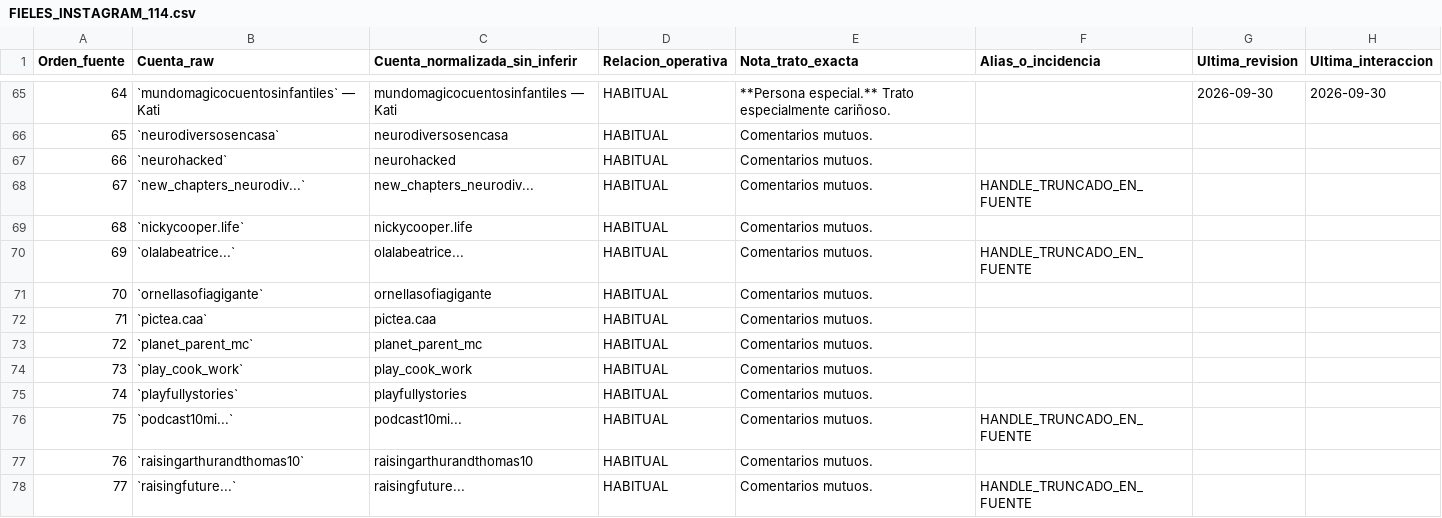
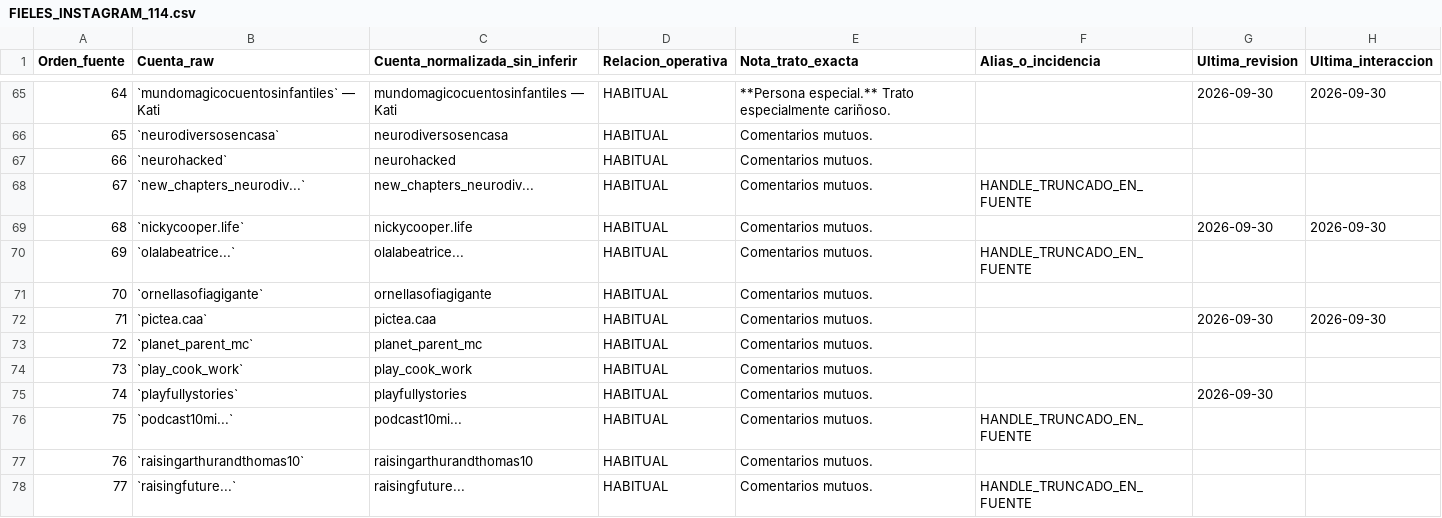
Before and after one commit to mruizwow-bit/irisgreen, a CSV file: SOCIAL_IRIS_GREEN/CONTROL/FIELES_INSTAGRAM_114.csv, drawn as a sheet; only a part is shown, gaps mark what is left out; the diff covers the shown part only.

Commit message:
docs(social): actualizar revision e interaccion externa de nueve fieles

```diff
--- a/SOCIAL_IRIS_GREEN/CONTROL/FIELES_INSTAGRAM_114.csv
+++ b/SOCIAL_IRIS_GREEN/CONTROL/FIELES_INSTAGRAM_114.csv
@@ -68,9 +68,9 @@
 "67";"`new_chapters_neurodiv...`";"new_chapters_neurodiv...";"HABITUAL";"Comentarios mutuos.";"HANDLE_TRUNCADO_EN_FUENTE";"";""
-"68";"`nickycooper.life`";"nickycooper.life";"HABITUAL";"Comentarios mutuos.";"";"";""
+"68";"`nickycooper.life`";"nickycooper.life";"HABITUAL";"Comentarios mutuos.";"";"2026-09-30";"2026-09-30"
 "69";"`olalabeatrice...`";"olalabeatrice...";"HABITUAL";"Comentarios mutuos.";"HANDLE_TRUNCADO_EN_FUENTE";"";""
 "70";"`ornellasofiagigante`";"ornellasofiagigante";"HABITUAL";"Comentarios mutuos.";"";"";""
-"71";"`pictea.caa`";"pictea.caa";"HABITUAL";"Comentarios mutuos.";"";"";""
+"71";"`pictea.caa`";"pictea.caa";"HABITUAL";"Comentarios mutuos.";"";"2026-09-30";"2026-09-30"
 "72";"`planet_parent_mc`";"planet_parent_mc";"HABITUAL";"Comentarios mutuos.";"";"";""
 "73";"`play_cook_work`";"play_cook_work";"HABITUAL";"Comentarios mutuos.";"";"";""
-"74";"`playfullystories`";"playfullystories";"HABITUAL";"Comentarios mutuos.";"";"";""
+"74";"`playfullystories`";"playfullystories";"HABITUAL";"Comentarios mutuos.";"";"2026-09-30";""
 "75";"`podcast10mi...`";"podcast10mi...";"HABITUAL";"Comentarios mutuos.";"HANDLE_TRUNCADO_EN_FUENTE";"";""
```
Also changed, not shown: 11 edited cells elsewhere in this file.
